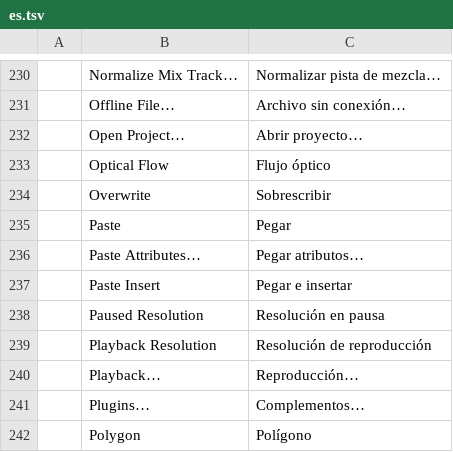
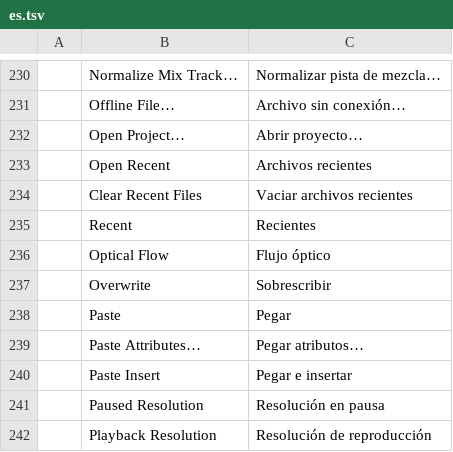
Before and after one commit to 00xJS/filmcraft, a TSV file: crates/ui-egui/src/i18n/es.tsv, drawn as a sheet; only a part is shown, gaps mark what is left out; the shorter side is filled out with more unchanged rows; the diff names each change by its address in the sheet, - before the commit and + after, or states it on an @@ line.

```diff
--- a/crates/ui-egui/src/i18n/es.tsv
+++ b/crates/ui-egui/src/i18n/es.tsv
+row 233:  | Open Recent | Archivos recientes
+row 234:  | Clear Recent Files | Vaciar archivos recientes
+row 235:  | Recent | Recientes
```
Also changed, not shown: crates/ui-egui/src/i18n/de.tsv, crates/ui-egui/src/i18n/fr.tsv, 9 other files.
